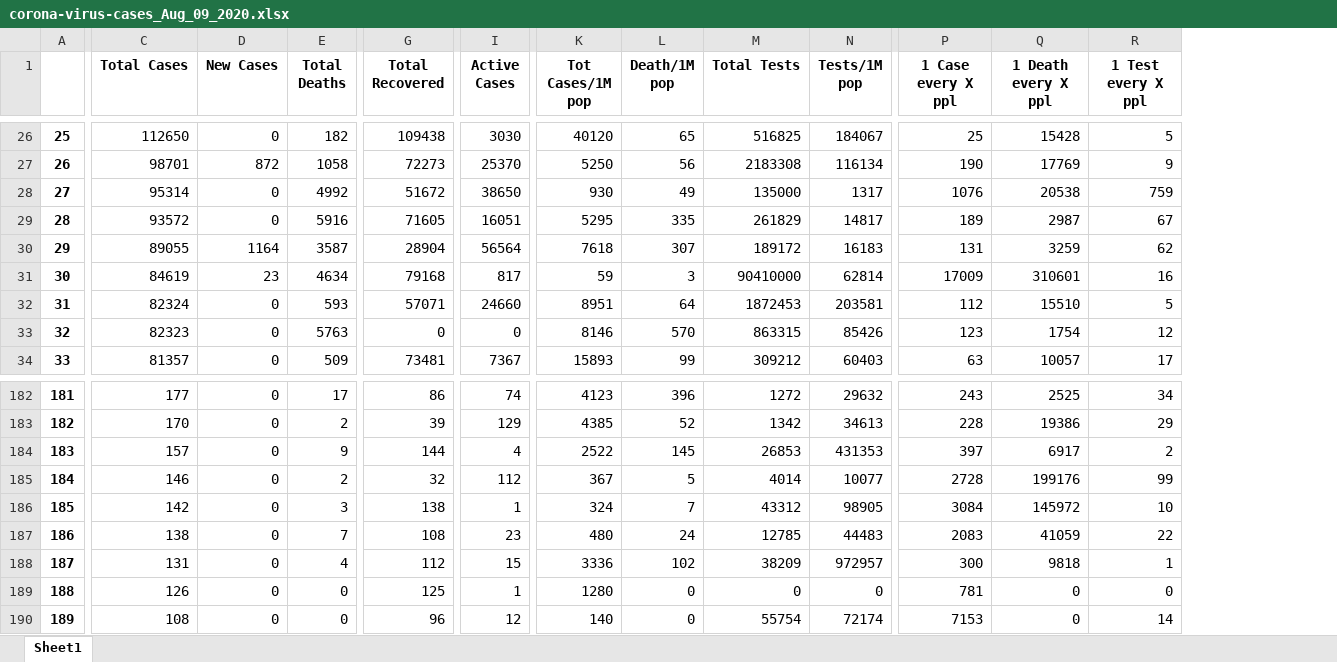
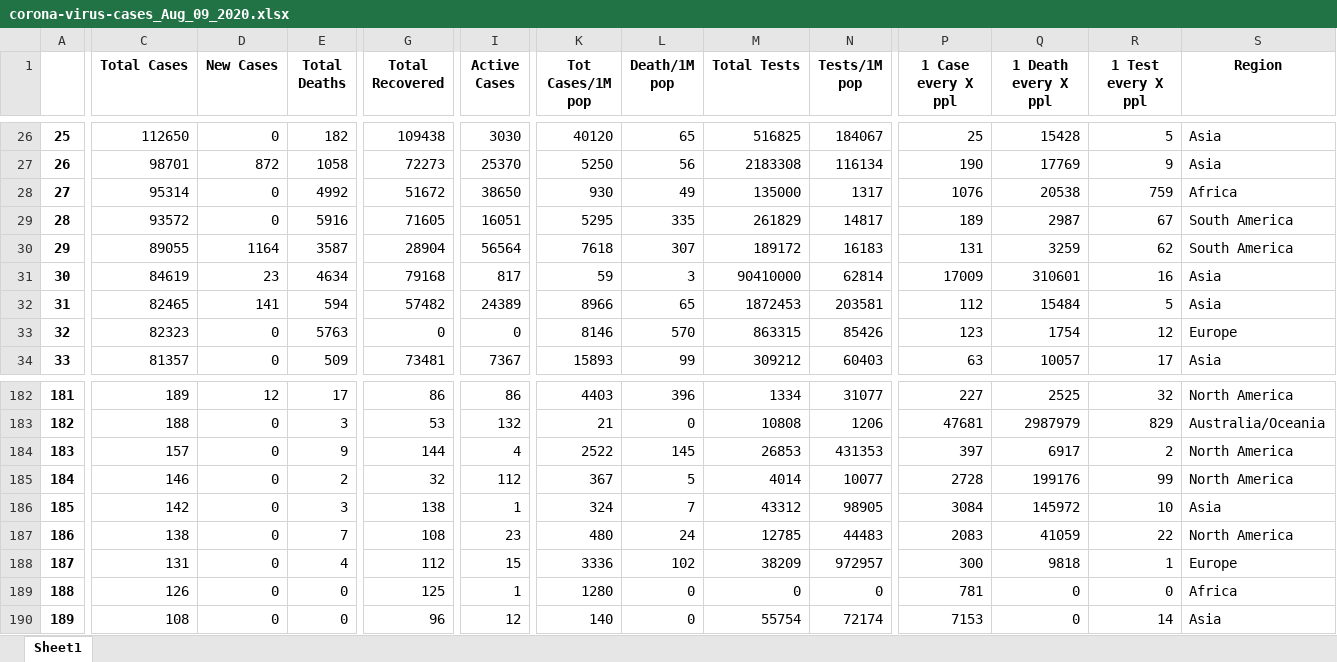
Before and after one commit to phamhuynhnhat99/DV-Lab01, an Excel workbook: corona-virus-cases_Aug_09_2020.xlsx, sheet Sheet1, drawn as a sheet; only a part is shown, gaps mark what is left out; values as stored, in another font and other column widths than the file's, no borders; the diff covers the shown part only; the diff names each change by its address in the sheet, - before the commit and + after, or states it on an @@ line.

```diff
--- a/corona-virus-cases_Aug_09_2020.xlsx (sheet Sheet1)
+++ b/corona-virus-cases_Aug_09_2020.xlsx (sheet Sheet1)
+column S (Region), rows 26-34: Asia | Asia | Africa | South America | South America | Asia | Asia | Europe | Asia; rows 182-190: North America | Australia/Oceania | North America | North America | Asia | North America | Europe | Africa | Asia
-C32 (Total Cases): 82324
+C32 (Total Cases): 82465
-D32 (New Cases): 0
+D32 (New Cases): 141
-E32 (Total Deaths): 593
+E32 (Total Deaths): 594
-G32 (Total Recovered): 57071
+G32 (Total Recovered): 57482
-I32 (Active Cases): 24660
+I32 (Active Cases): 24389
-K32 (Tot Cases/1M pop): 8951
+K32 (Tot Cases/1M pop): 8966
-L32 (Death/1M pop): 64
+L32 (Death/1M pop): 65
-Q32 (1 Death every X ppl): 15510
+Q32 (1 Death every X ppl): 15484
-C182 (Total Cases): 177
+C182 (Total Cases): 189
-D182 (New Cases): 0
+D182 (New Cases): 12
-I182 (Active Cases): 74
+I182 (Active Cases): 86
-K182 (Tot Cases/1M pop): 4123
+K182 (Tot Cases/1M pop): 4403
-M182 (Total Tests): 1272
+M182 (Total Tests): 1334
-N182 (Tests/1M pop): 29632
+N182 (Tests/1M pop): 31077
-P182 (1 Case every X ppl): 243
+P182 (1 Case every X ppl): 227
-R182 (1 Test every X ppl): 34
+R182 (1 Test every X ppl): 32
-C183 (Total Cases): 170
+C183 (Total Cases): 188
-E183 (Total Deaths): 2
+E183 (Total Deaths): 3
-G183 (Total Recovered): 39
+G183 (Total Recovered): 53
-I183 (Active Cases): 129
+I183 (Active Cases): 132
-K183 (Tot Cases/1M pop): 4385
+K183 (Tot Cases/1M pop): 21
-L183 (Death/1M pop): 52
+L183 (Death/1M pop): 0
-M183 (Total Tests): 1342
+M183 (Total Tests): 10808
-N183 (Tests/1M pop): 34613
+N183 (Tests/1M pop): 1206
-P183 (1 Case every X ppl): 228
+P183 (1 Case every X ppl): 47681
-Q183 (1 Death every X ppl): 19386
+Q183 (1 Death every X ppl): 2987979
-R183 (1 Test every X ppl): 29
+R183 (1 Test every X ppl): 829
```
Also changed, not shown: 125 edited cells elsewhere in this sheet, corona-virus-cases_Aug_05_2020.xlsx, corona-virus-cases_Aug_06_2020.xlsx, 2 other files.
